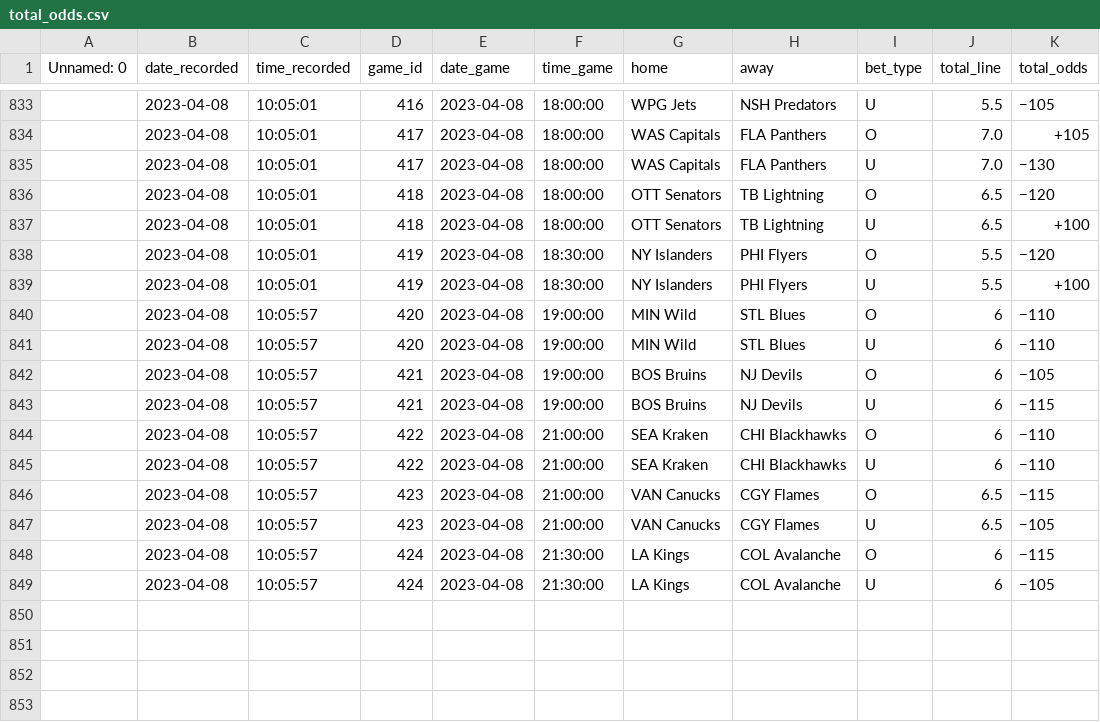
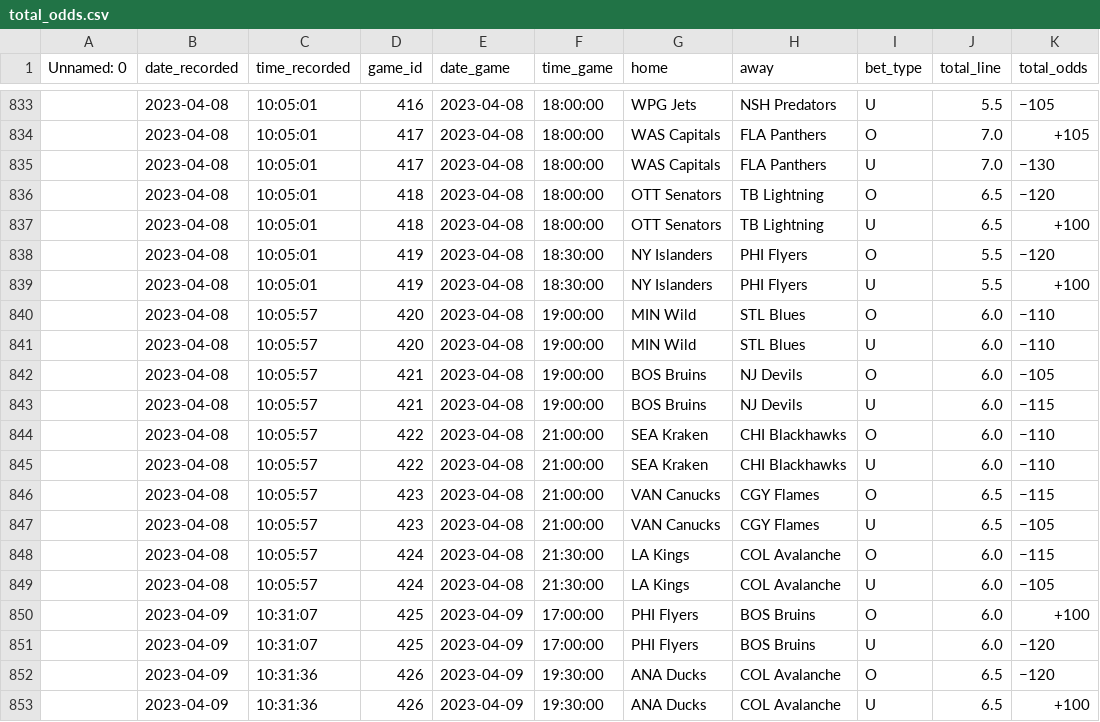
Before and after one commit to michalekb11/NHL-expected-goals, a CSV file: data/odds/total_odds.csv, drawn as a sheet; only a part is shown, gaps mark what is left out.

```diff
--- a/data/odds/total_odds.csv
+++ b/data/odds/total_odds.csv
@@ -839,11 +839,15 @@ Unnamed: 0,date_recorded,time_recorded,game_id,date_game,time_game,home,away,bet
 ,2023-04-08,10:05:01,419,2023-04-08,18:30:00,NY Islanders,PHI Flyers,U,5.5,+100
-,2023-04-08,10:05:57,420,2023-04-08,19:00:00,MIN Wild,STL Blues,O,6,−110
-,2023-04-08,10:05:57,420,2023-04-08,19:00:00,MIN Wild,STL Blues,U,6,−110
-,2023-04-08,10:05:57,421,2023-04-08,19:00:00,BOS Bruins,NJ Devils,O,6,−105
-,2023-04-08,10:05:57,421,2023-04-08,19:00:00,BOS Bruins,NJ Devils,U,6,−115
-,2023-04-08,10:05:57,422,2023-04-08,21:00:00,SEA Kraken,CHI Blackhawks,O,6,−110
-,2023-04-08,10:05:57,422,2023-04-08,21:00:00,SEA Kraken,CHI Blackhawks,U,6,−110
+,2023-04-08,10:05:57,420,2023-04-08,19:00:00,MIN Wild,STL Blues,O,6.0,−110
+,2023-04-08,10:05:57,420,2023-04-08,19:00:00,MIN Wild,STL Blues,U,6.0,−110
+,2023-04-08,10:05:57,421,2023-04-08,19:00:00,BOS Bruins,NJ Devils,O,6.0,−105
+,2023-04-08,10:05:57,421,2023-04-08,19:00:00,BOS Bruins,NJ Devils,U,6.0,−115
+,2023-04-08,10:05:57,422,2023-04-08,21:00:00,SEA Kraken,CHI Blackhawks,O,6.0,−110
+,2023-04-08,10:05:57,422,2023-04-08,21:00:00,SEA Kraken,CHI Blackhawks,U,6.0,−110
 ,2023-04-08,10:05:57,423,2023-04-08,21:00:00,VAN Canucks,CGY Flames,O,6.5,−115
 ,2023-04-08,10:05:57,423,2023-04-08,21:00:00,VAN Canucks,CGY Flames,U,6.5,−105
-,2023-04-08,10:05:57,424,2023-04-08,21:30:00,LA Kings,COL Avalanche,O,6,−115
-,2023-04-08,10:05:57,424,2023-04-08,21:30:00,LA Kings,COL Avalanche,U,6,−105
+,2023-04-08,10:05:57,424,2023-04-08,21:30:00,LA Kings,COL Avalanche,O,6.0,−115
+,2023-04-08,10:05:57,424,2023-04-08,21:30:00,LA Kings,COL Avalanche,U,6.0,−105
+,2023-04-09,10:31:07,425,2023-04-09,17:00:00,PHI Flyers,BOS Bruins,O,6.0,+100
+,2023-04-09,10:31:07,425,2023-04-09,17:00:00,PHI Flyers,BOS Bruins,U,6.0,−120
+,2023-04-09,10:31:36,426,2023-04-09,19:30:00,ANA Ducks,COL Avalanche,O,6.5,−120
+,2023-04-09,10:31:36,426,2023-04-09,19:30:00,ANA Ducks,COL Avalanche,U,6.5,+100
```
Also changed, not shown: data/odds/ml_odds.csv, data/odds/pl_odds.csv, 1 other file.
